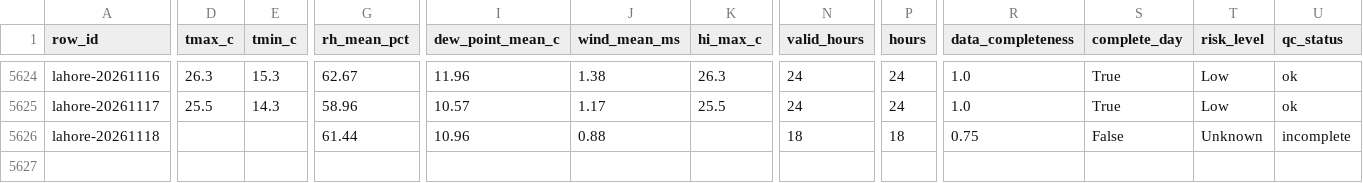
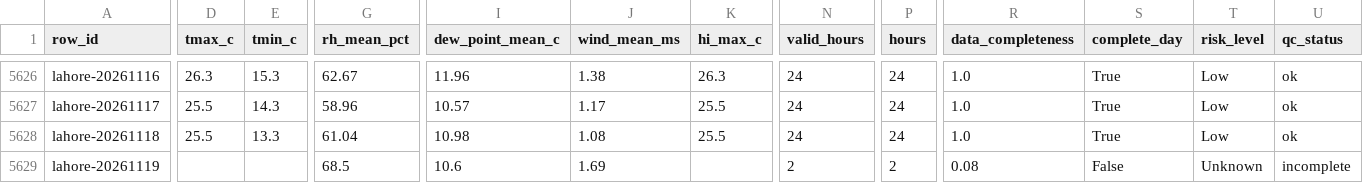
Before and after one commit to laiba2526/heatshield-pakistan, a CSV file: data/gold/heat_daily.csv, drawn as a sheet; only a part is shown, gaps mark what is left out; addresses are those after the commit; rows hold the shown columns only; the diff covers the shown part only; the diff names each change by its address in the sheet, - before the commit and + after, or states it on an @@ line.

```diff
--- a/data/gold/heat_daily.csv
+++ b/data/gold/heat_daily.csv
-D5628 (tmax_c): (empty)
+D5628 (tmax_c): 25.5
-E5628 (tmin_c): (empty)
+E5628 (tmin_c): 13.3
-G5628 (rh_mean_pct): 61.44
+G5628 (rh_mean_pct): 61.04
-I5628 (dew_point_mean_c): 10.96
+I5628 (dew_point_mean_c): 10.98
-J5628 (wind_mean_ms): 0.88
+J5628 (wind_mean_ms): 1.08
-K5628 (hi_max_c): (empty)
+K5628 (hi_max_c): 25.5
-N5628 (valid_hours): 18
+N5628 (valid_hours): 24
-P5628 (hours): 18
+P5628 (hours): 24
-R5628 (data_completeness): 0.75
+R5628 (data_completeness): 1.0
-S5628 (complete_day): False
+S5628 (complete_day): True
-T5628 (risk_level): Unknown
+T5628 (risk_level): Low
-U5628 (qc_status): incomplete
+U5628 (qc_status): ok
+row 5629: lahore-20261119 |  |  | 68.5 | 10.6 | 1.69 |  | 2 | 2 | 0.08 | False | Unknown | incomplete
```
Also changed, not shown: 2 added rows and 29 edited cells elsewhere in this file, data/gold/forecast_daily.csv, data/gold/predictions.csv, 11 other files.
